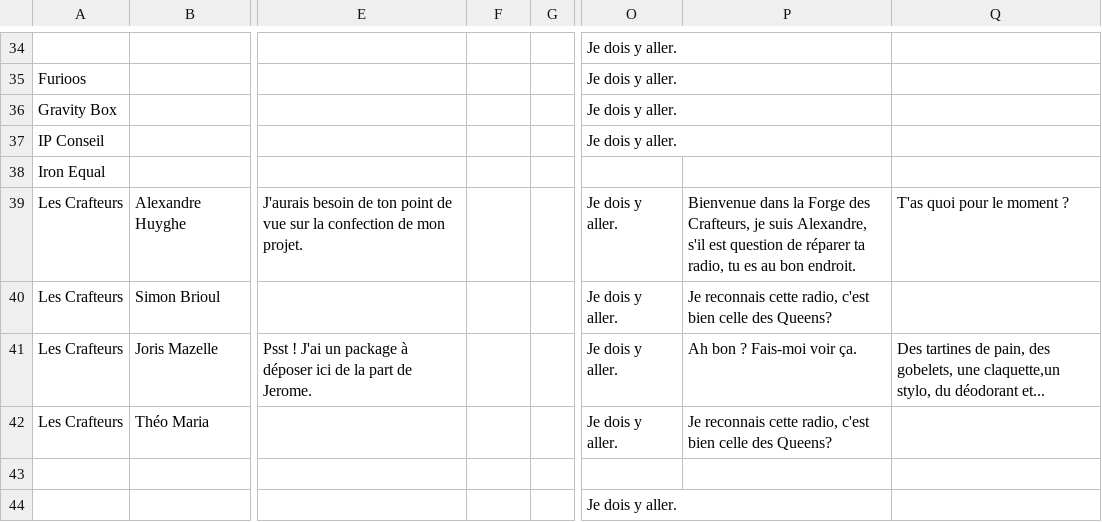
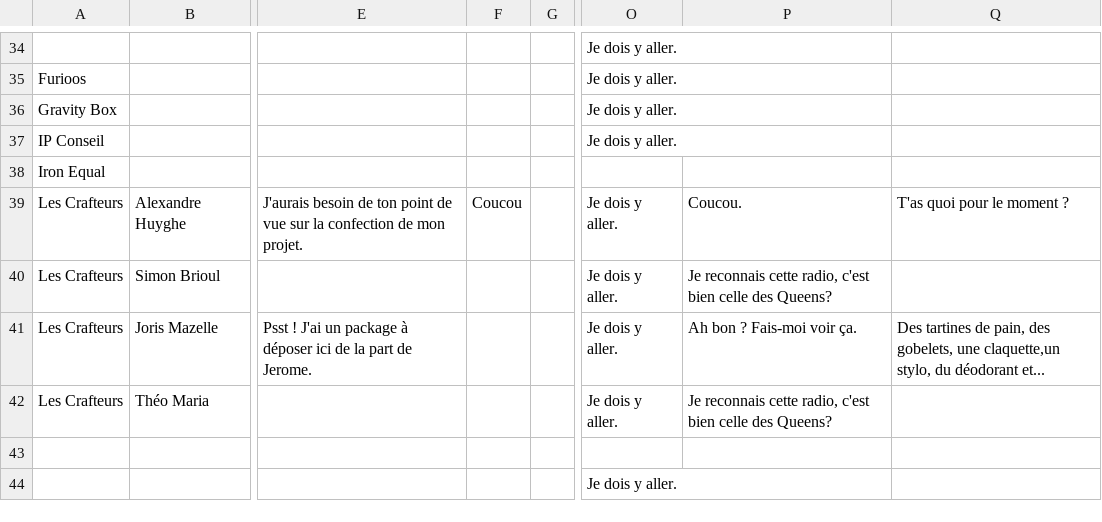
Before and after one commit to SophieMaleval/Projet_Game-IN, a CSV file: Projet_GAMEIN/Assets/Textes/TextDialogue - FR.csv, drawn as a sheet; only a part is shown, gaps mark what is left out; the diff names each change by its address in the sheet, - before the commit and + after, or states it on an @@ line.

Commit message:
ajout dialog crafteurs

```diff
--- a/Projet_GAMEIN/Assets/Textes/TextDialogue - FR.csv
+++ b/Projet_GAMEIN/Assets/Textes/TextDialogue - FR.csv
-F39: (empty)
+F39: Coucou
-P39: Bienvenue dans la Forge des Crafteurs, je suis Alexandre, s'il est question de réparer ta radio, tu es au bon endroit.
+P39: Coucou.
```
Also changed, not shown: 7 other files.
